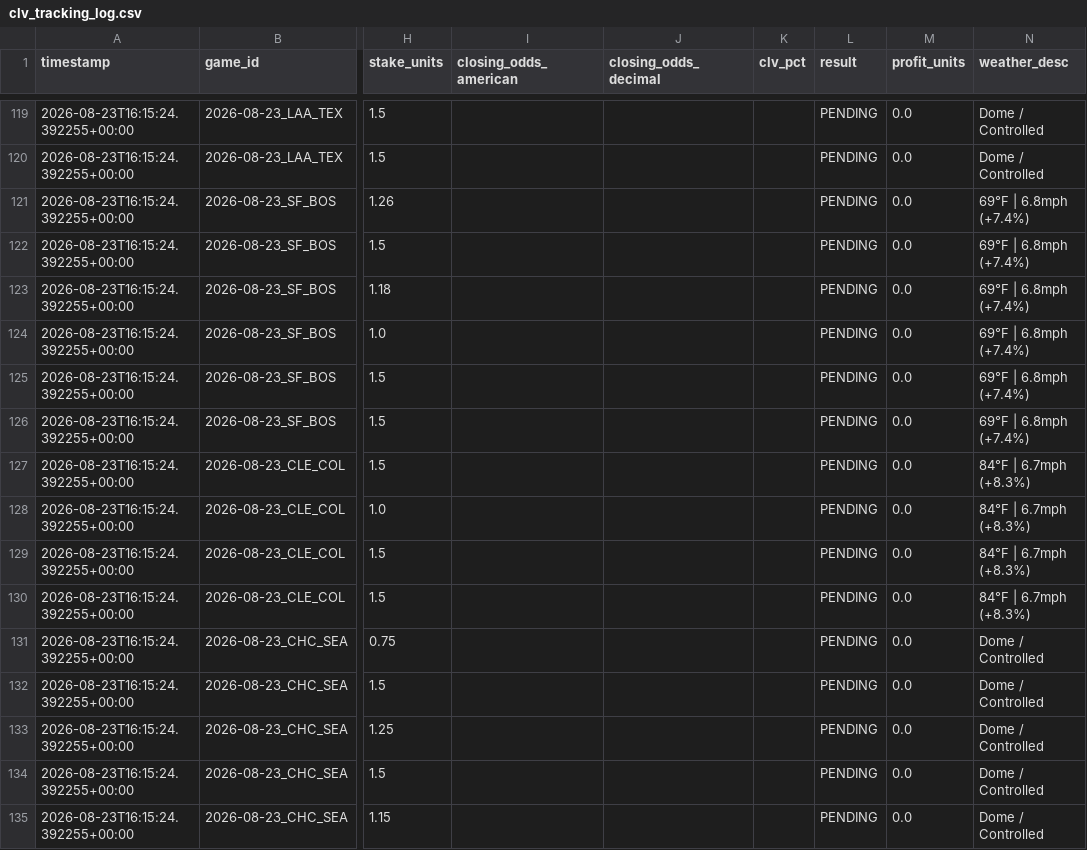
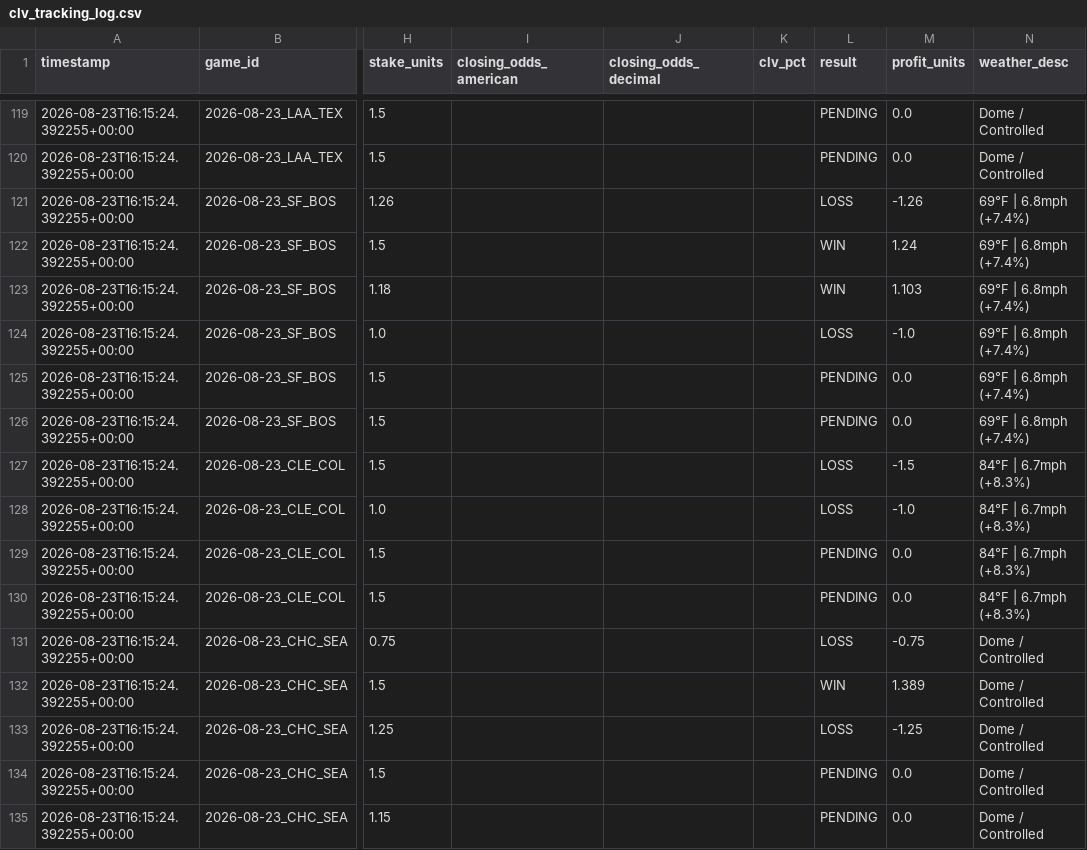
Before and after one commit to chadcaporaso-lgtm/MLB-Pitching-Guru-Statcast, a CSV file: data/clv_tracking_log.csv, drawn as a sheet; only a part is shown, gaps mark what is left out; the diff covers the shown part only; the diff names each change by its address in the sheet, - before the commit and + after, or states it on an @@ line.

Commit message:
Official settlement for August 23, 2026: {wins}W-{losses}L | {net_profit:+.3f}u

```diff
--- a/data/clv_tracking_log.csv
+++ b/data/clv_tracking_log.csv
-L121 (result): PENDING
+L121 (result): LOSS
-M121 (profit_units): 0.0
+M121 (profit_units): -1.26
-L122:L123 (result): PENDING
+L122:L123 (result): WIN
-M122 (profit_units): 0.0
+M122 (profit_units): 1.24
-M123 (profit_units): 0.0
+M123 (profit_units): 1.103
-L124 (result): PENDING
+L124 (result): LOSS
-M124 (profit_units): 0.0
+M124 (profit_units): -1.0
-L127:L128 (result): PENDING
+L127:L128 (result): LOSS
-M127 (profit_units): 0.0
+M127 (profit_units): -1.5
-M128 (profit_units): 0.0
+M128 (profit_units): -1.0
-L131 (result): PENDING
+L131 (result): LOSS
-M131 (profit_units): 0.0
+M131 (profit_units): -0.75
-L132 (result): PENDING
+L132 (result): WIN
-M132 (profit_units): 0.0
+M132 (profit_units): 1.389
-L133 (result): PENDING
+L133 (result): LOSS
-M133 (profit_units): 0.0
+M133 (profit_units): -1.25
```
Also changed, not shown: 42 edited cells elsewhere in this file.
